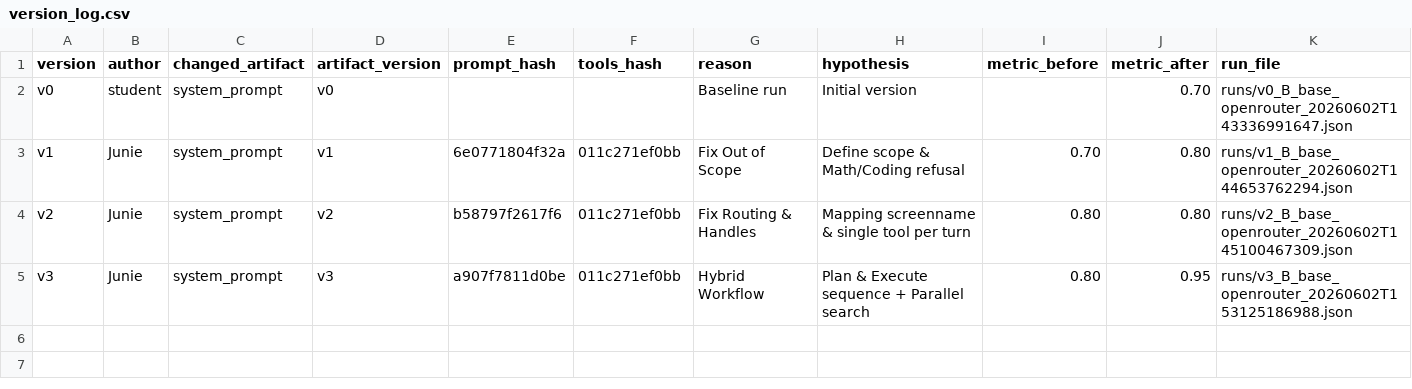
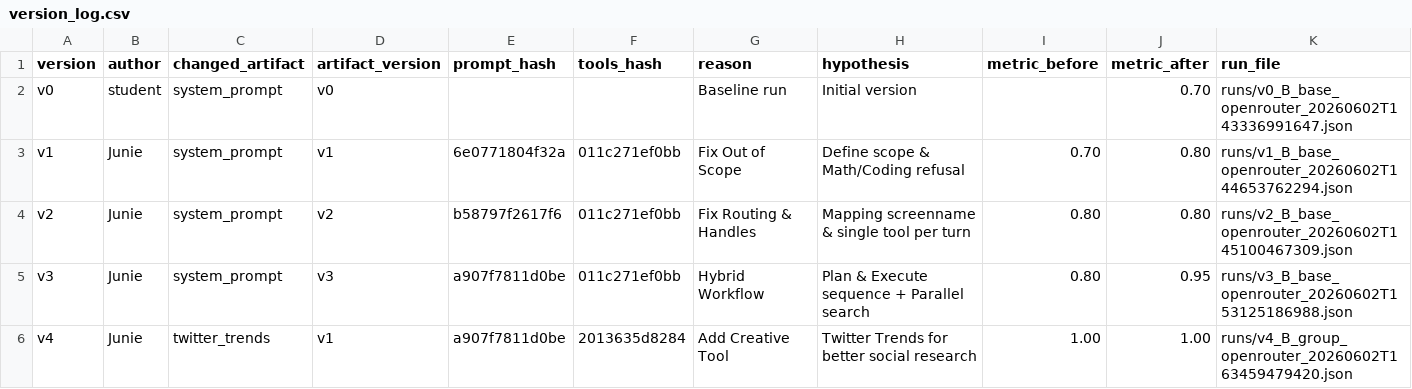
Before and after one commit to VinUni-AI20k/Day04-C401-Prompt-Engineering-Tool-Calling-Labs-student, a CSV file: starter_v0/artifacts/version_log.csv, drawn as a sheet.

```diff
--- a/starter_v0/artifacts/version_log.csv
+++ b/starter_v0/artifacts/version_log.csv
@@ -5 +5,2 @@ v2,Junie,system_prompt,v2,b58797f2617f6,011c271ef0bb,"Fix Routing & Handles","Ma
 v3,Junie,system_prompt,v3,a907f7811d0be,011c271ef0bb,"Hybrid Workflow","Plan & Execute sequence + Parallel search",0.80,0.95,runs/v3_B_base_openrouter_20260602T153125186988.json
+v4,Junie,twitter_trends,v1,a907f7811d0be,2013635d8284,"Add Creative Tool","Twitter Trends for better social research",1.00,1.00,runs/v4_B_group_openrouter_20260602T163459479420.json
```
Also changed, not shown: 5 other files.
